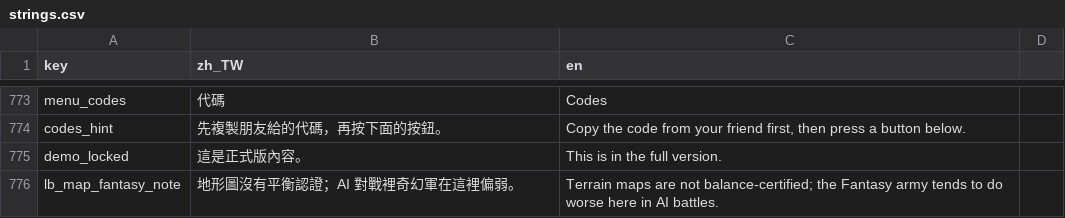
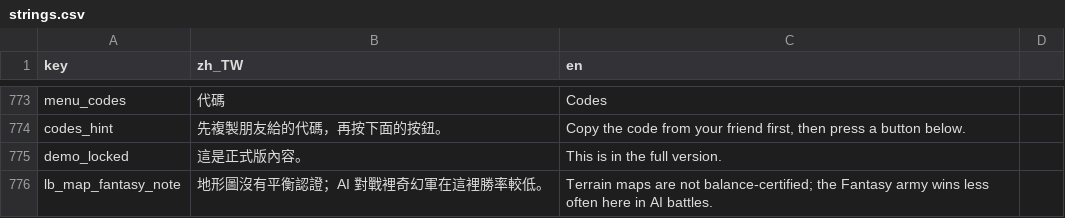
Before and after one commit to timmyweistudy-design/no-take-backs, a CSV file: game/data/strings.csv, drawn as a sheet; only a part is shown, gaps mark what is left out.

```diff
--- a/game/data/strings.csv
+++ b/game/data/strings.csv
@@ -776,2 +776,2 @@ codes_hint,先複製朋友給的代碼，再按下面的按鈕。,"Copy the code
 demo_locked,這是正式版內容。,This is in the full version.
-lb_map_fantasy_note,地形圖沒有平衡認證；AI 對戰裡奇幻軍在這裡偏弱。,Terrain maps are not balance-certified; the Fantasy army tends to do worse here in AI battles.
+lb_map_fantasy_note,地形圖沒有平衡認證；AI 對戰裡奇幻軍在這裡勝率較低。,Terrain maps are not balance-certified; the Fantasy army wins less often here in AI battles.
```
Also changed, not shown: 13 other files.
